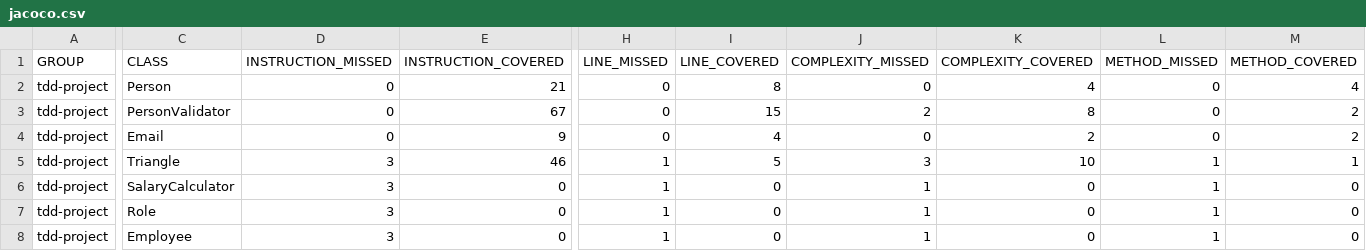
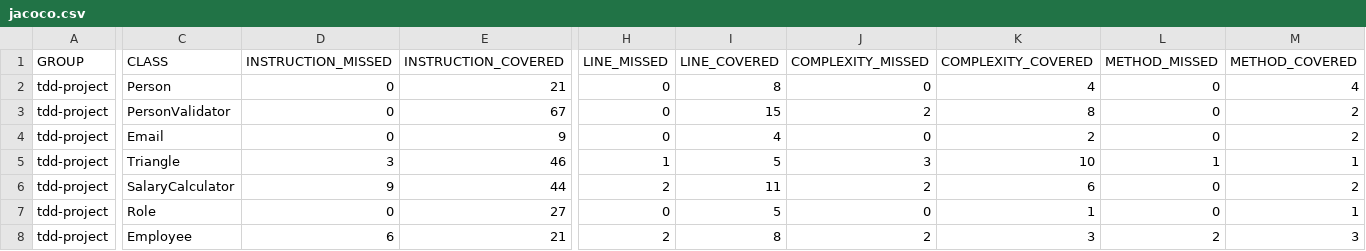
Before and after one commit to CainaNascimentoMelo/ExerciseNadaleteTDD, a CSV file: projectTDD/target/site/jacoco/jacoco.csv, drawn as a sheet; only a part is shown, gaps mark what is left out; the diff covers the shown part only; the diff names each change by its address in the sheet, - before the commit and + after, or states it on an @@ line.

```diff
--- a/projectTDD/target/site/jacoco/jacoco.csv
+++ b/projectTDD/target/site/jacoco/jacoco.csv
-D6 (INSTRUCTION_MISSED): 3
+D6 (INSTRUCTION_MISSED): 9
-E6 (INSTRUCTION_COVERED): 0
+E6 (INSTRUCTION_COVERED): 44
-H6 (LINE_MISSED): 1
+H6 (LINE_MISSED): 2
-I6 (LINE_COVERED): 0
+I6 (LINE_COVERED): 11
-J6 (COMPLEXITY_MISSED): 1
+J6 (COMPLEXITY_MISSED): 2
-K6 (COMPLEXITY_COVERED): 0
+K6 (COMPLEXITY_COVERED): 6
-L6:L7 (METHOD_MISSED): 1
+L6:L7 (METHOD_MISSED): 0
-M6 (METHOD_COVERED): 0
+M6 (METHOD_COVERED): 2
-D7 (INSTRUCTION_MISSED): 3
+D7 (INSTRUCTION_MISSED): 0
-E7 (INSTRUCTION_COVERED): 0
+E7 (INSTRUCTION_COVERED): 27
-H7 (LINE_MISSED): 1
+H7 (LINE_MISSED): 0
-I7 (LINE_COVERED): 0
+I7 (LINE_COVERED): 5
-J7 (COMPLEXITY_MISSED): 1
+J7 (COMPLEXITY_MISSED): 0
-K7 (COMPLEXITY_COVERED): 0
+K7 (COMPLEXITY_COVERED): 1
-M7 (METHOD_COVERED): 0
+M7 (METHOD_COVERED): 1
-D8 (INSTRUCTION_MISSED): 3
+D8 (INSTRUCTION_MISSED): 6
-E8 (INSTRUCTION_COVERED): 0
+E8 (INSTRUCTION_COVERED): 21
-H8 (LINE_MISSED): 1
+H8 (LINE_MISSED): 2
-I8 (LINE_COVERED): 0
+I8 (LINE_COVERED): 8
-J8 (COMPLEXITY_MISSED): 1
+J8 (COMPLEXITY_MISSED): 2
-K8 (COMPLEXITY_COVERED): 0
+K8 (COMPLEXITY_COVERED): 3
-L8 (METHOD_MISSED): 1
+L8 (METHOD_MISSED): 2
-M8 (METHOD_COVERED): 0
+M8 (METHOD_COVERED): 3
```
Also changed, not shown: 2 edited cells elsewhere in this file, 27 other files.
